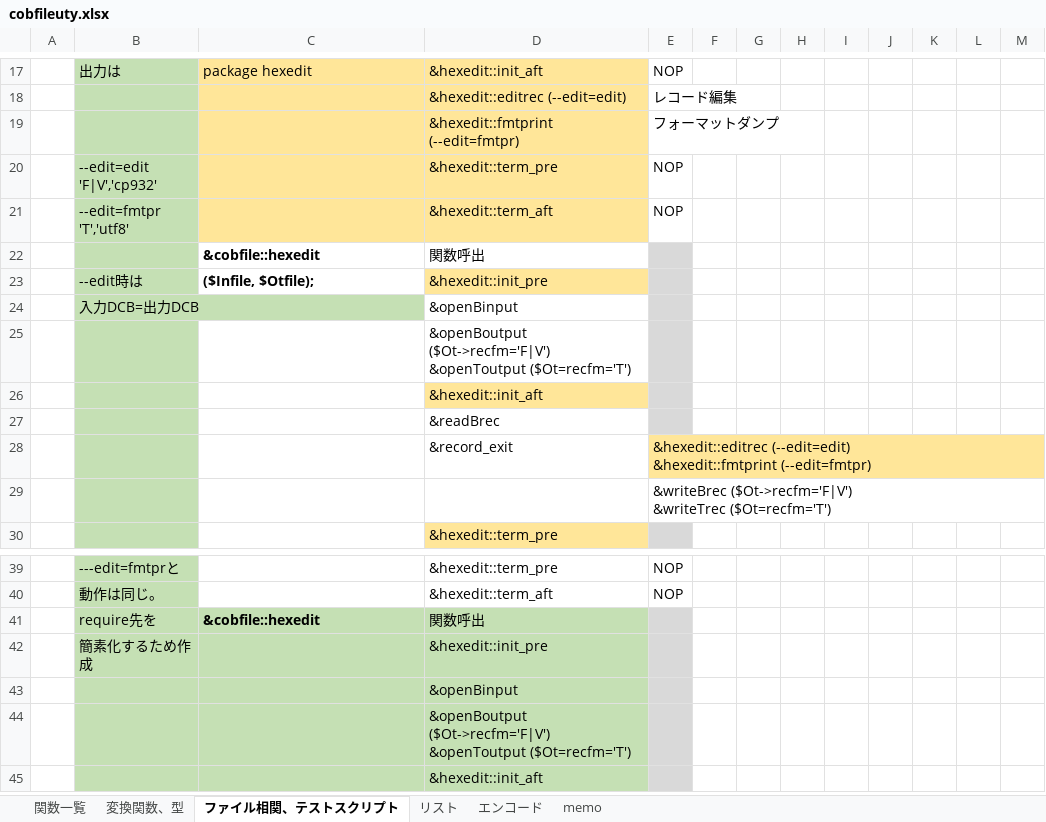
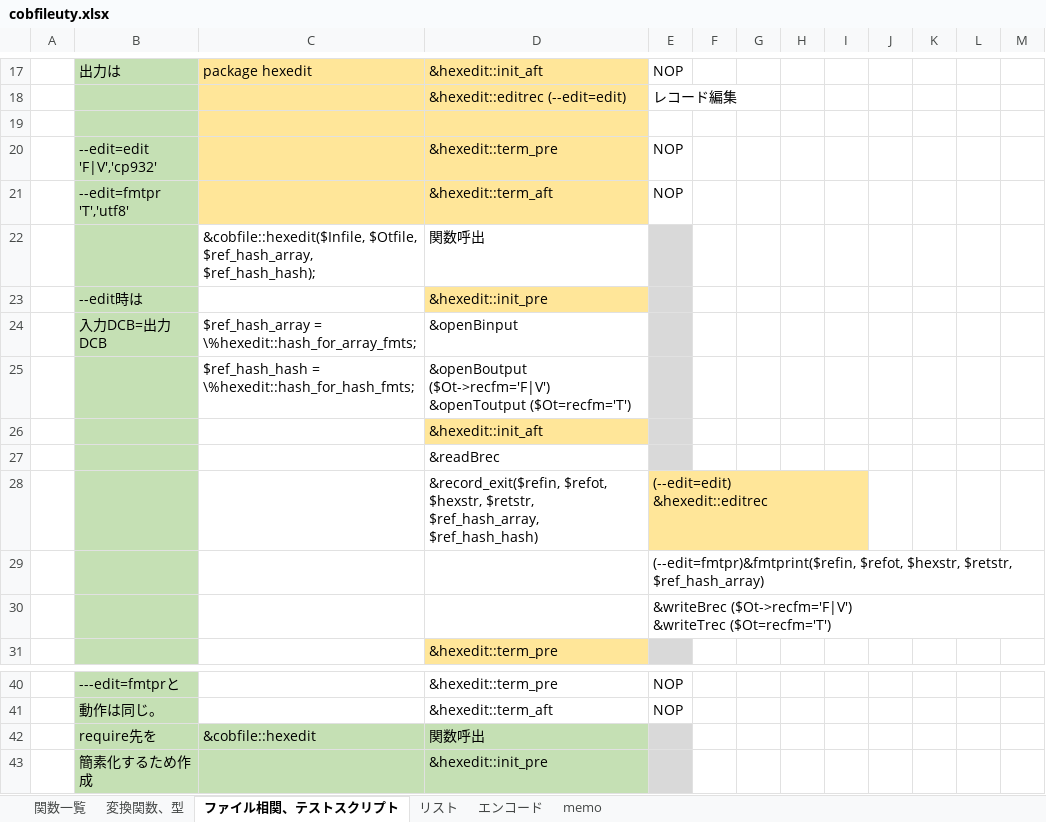
Before and after one commit to harasakih/cobfileuty, an Excel workbook: cobfileuty.xlsx, sheet ファイル相関、テストスクリプト, drawn as a sheet; only a part is shown, gaps mark what is left out; the shorter side is filled out with more unchanged rows; values as stored, in another font and other column widths than the file's, no borders; removed rows and columns are numbered as before the commit, all else as after; ↵ is a line break in a cell; the diff names each change by its address in the sheet, - before the commit and + after, or states it on an @@ line.

Commit message:
fmtprintをcobfileutyへ移動、hexeitFileからフォーマット属性のハッシュ（edit用,fmtprnt用）を渡す

```diff
--- a/cobfileuty.xlsx (sheet ファイル相関、テストスクリプト)
+++ b/cobfileuty.xlsx (sheet ファイル相関、テストスクリプト)
-row 19:  |  |  | &hexedit::fmtprint (--edit=fmtpr) | フォーマットダンプ
+row 19: (empty)
-C22: &cobfile::hexedit
+C22: &cobfile::hexedit($Infile, $Otfile, $ref_hash_array, $ref_hash_hash);
-C22 bold: on
+C22 bold: off
-C23: ($Infile, $Otfile);
+C23: (empty)
-C24: (empty)
+C24: $ref_hash_array = \%hexedit::hash_for_array_fmts;
-C25: (empty)
+C25: $ref_hash_hash = \%hexedit::hash_for_hash_fmts;
-row 28:  |  |  | &record_exit | &hexedit::editrec (--edit=edit) ↵ &hexedit::fmtprint (--edit=fmtpr)
+row 28:  |  |  | &record_exit($refin, $refot, $hexstr, $retstr, $ref_hash_array, $ref_hash_hash) | (--edit=edit) ↵ &hexedit::editrec
+row 29:  |  |  |  | (--edit=fmtpr)&fmtprint($refin, $refot, $hexstr, $retstr, $ref_hash_array)
-C42 bold: on
+C42 bold: off
```
Also changed, not shown: 8 other files.
